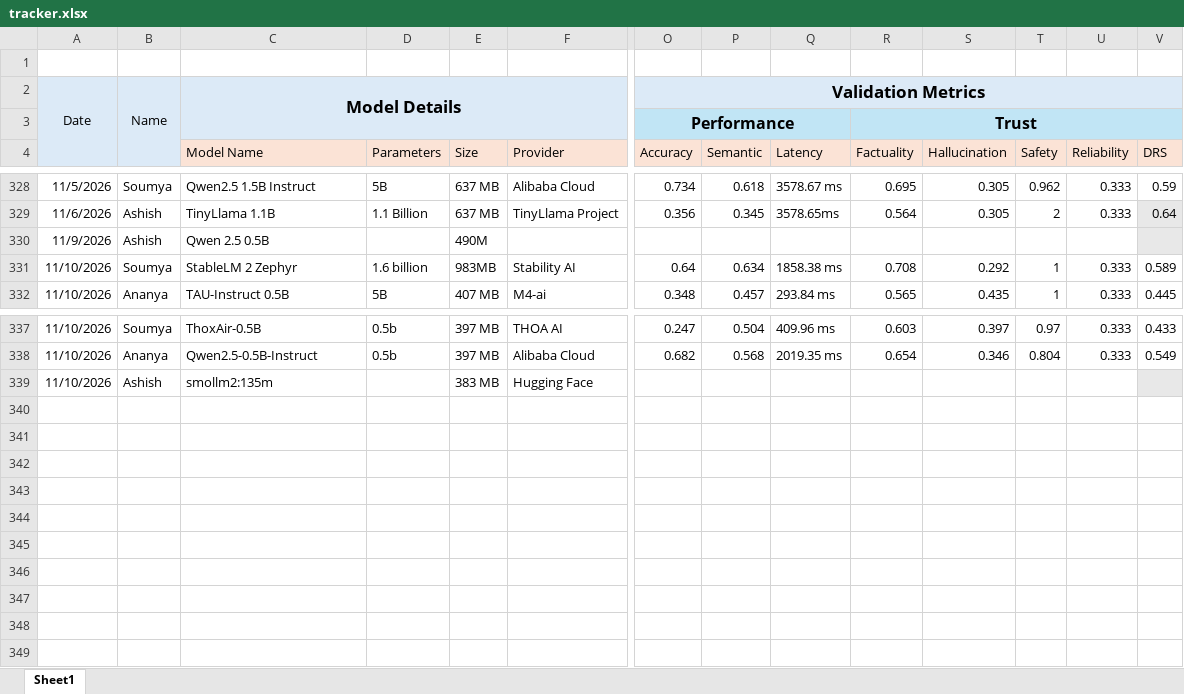
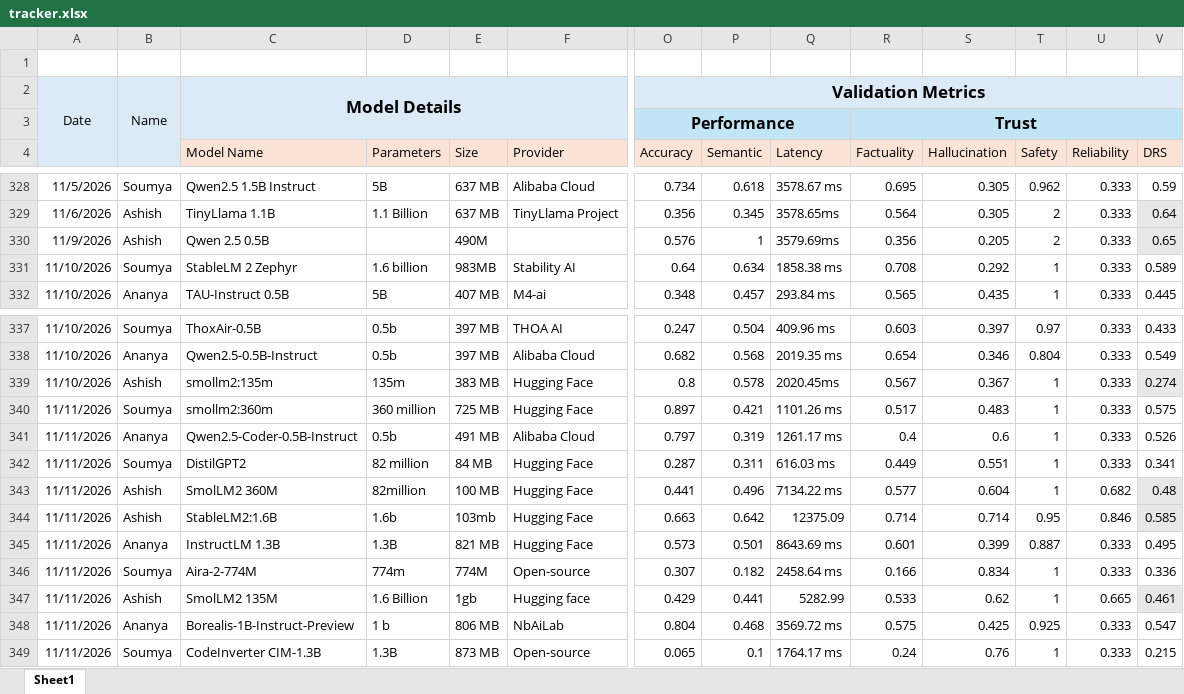
Before and after one commit to TheFoundrys/openvals-website, an Excel workbook: scratch/tracker.xlsx, sheet Sheet1, drawn as a sheet; only a part is shown, gaps mark what is left out; values as stored, in another font and other column widths than the file's, no borders; rows hold the shown columns only; the diff names each change by its address in the sheet, - before the commit and + after, or states it on an @@ line.

```diff
--- a/scratch/tracker.xlsx (sheet Sheet1)
+++ b/scratch/tracker.xlsx (sheet Sheet1)
-O330 (Accuracy): (empty)
+O330 (Accuracy): 0.576
-P330 (Semantic): (empty)
+P330 (Semantic): 1
-Q330 (Latency): (empty)
+Q330 (Latency): 3579.69ms
-R330 (Factuality): (empty)
+R330 (Factuality): 0.356
-S330 (Hallucination): (empty)
+S330 (Hallucination): 0.205
-T330 (Safety): (empty)
+T330 (Safety): 2
-U330 (Reliability): (empty)
+U330 (Reliability): 0.333
-V330 (DRS): (empty)
+V330 (DRS): 0.65
-D339 (Parameters): (empty)
+D339 (Parameters): 135m
-O339 (Accuracy): (empty)
+O339 (Accuracy): 0.8
-P339 (Semantic): (empty)
+P339 (Semantic): 0.578
-Q339 (Latency): (empty)
+Q339 (Latency): 2020.45ms
-R339 (Factuality): (empty)
+R339 (Factuality): 0.567
-S339 (Hallucination): (empty)
+S339 (Hallucination): 0.367
-T339 (Safety): (empty)
+T339 (Safety): 1
-U339 (Reliability): (empty)
+U339 (Reliability): 0.333
-V339 (DRS): (empty)
+V339 (DRS): 0.274
+row 340: 11/11/2026 | Soumya | smollm2:360m | 360 million | 725 MB | Hugging Face | 0.897 | 0.421 | 1101.26 ms | 0.517 | 0.483 | 1 | 0.333 | 0.575
+row 341: 11/11/2026 | Ananya | Qwen2.5-Coder-0.5B-Instruct | 0.5b | 491 MB | Alibaba Cloud | 0.797 | 0.319 | 1261.17 ms | 0.4 | 0.6 | 1 | 0.333 | 0.526
+row 342: 11/11/2026 | Soumya | DistilGPT2 | 82 million | 84 MB | Hugging Face | 0.287 | 0.311 | 616.03 ms | 0.449 | 0.551 | 1 | 0.333 | 0.341
+row 343: 11/11/2026 | Ashish | SmolLM2 360M | 82million | 100 MB | Hugging Face | 0.441 | 0.496 | 7134.22 ms | 0.577 | 0.604 | 1 | 0.682 | 0.48
+row 344: 11/11/2026 | Ashish | StableLM2:1.6B | 1.6b | 103mb | Hugging Face | 0.663 | 0.642 | 12375.09 | 0.714 | 0.714 | 0.95 | 0.846 | 0.585
+row 345: 11/11/2026 | Ananya | InstructLM 1.3B | 1.3B | 821 MB | Hugging Face | 0.573 | 0.501 | 8643.69 ms | 0.601 | 0.399 | 0.887 | 0.333 | 0.495
+row 346: 11/11/2026 | Soumya | Aira-2-774M | 774m | 774M | Open-source | 0.307 | 0.182 | 2458.64 ms | 0.166 | 0.834 | 1 | 0.333 | 0.336
+row 347: 11/11/2026 | Ashish | SmolLM2 135M | 1.6 Billion | 1gb | Hugging face | 0.429 | 0.441 | 5282.99 | 0.533 | 0.62 | 1 | 0.665 | 0.461
+row 348: 11/11/2026 | Ananya | Borealis-1B-Instruct-Preview | 1 b | 806 MB | NbAiLab | 0.804 | 0.468 | 3569.72 ms | 0.575 | 0.425 | 0.925 | 0.333 | 0.547
+row 349: 11/11/2026 | Soumya | CodeInverter CIM-1.3B | 1.3B | 873 MB | Open-source | 0.065 | 0.1 | 1764.17 ms | 0.24 | 0.76 | 1 | 0.333 | 0.215
```
Also changed, not shown: 2 other files.
